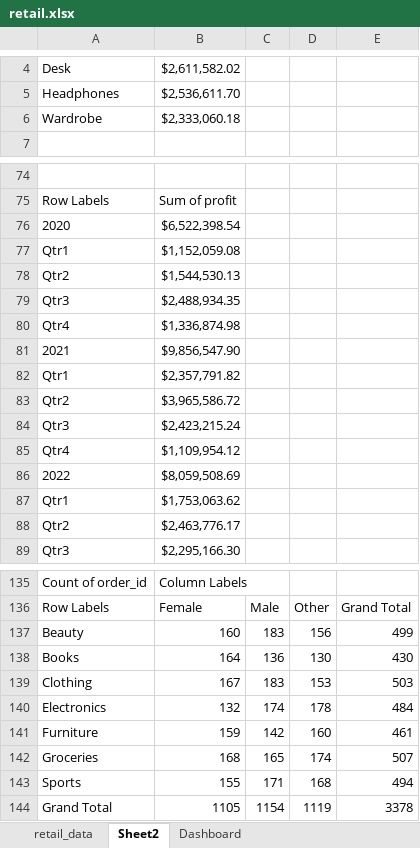
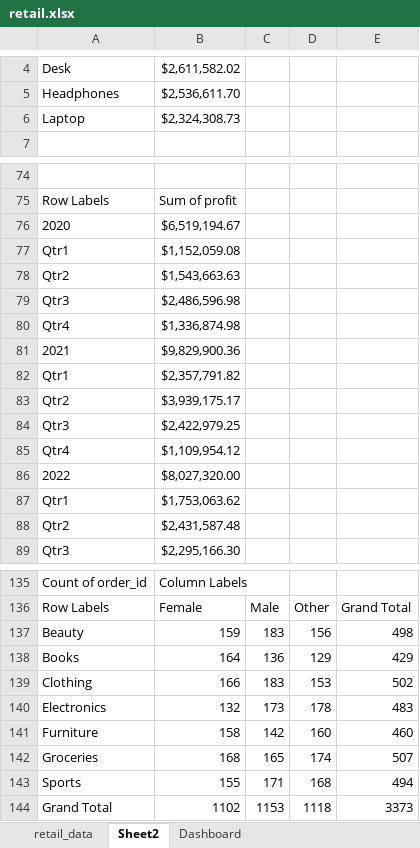
Before and after one commit to DawidMck/ecommerce-analytics-portfolio, an Excel workbook: excel/retail.xlsx, sheet Sheet2, drawn as a sheet; only a part is shown, gaps mark what is left out; values as stored, in another font and other column widths than the file's, no borders; charts and pictures not drawn; removed rows and columns are numbered as before the commit, all else as after; the diff covers the shown part only; the diff names each change by its address in the sheet, - before the commit and + after, or states it on an @@ line.

```diff
--- a/excel/retail.xlsx (sheet Sheet2)
+++ b/excel/retail.xlsx (sheet Sheet2)
-row 6: Wardrobe | $2,333,060.18
+row 6: Laptop | $2,324,308.73
-B76: $6,522,398.54
+B76: $6,519,194.67
-B78: $1,544,530.13
+B78: $1,543,663.63
-B79: $2,488,934.35
+B79: $2,486,596.98
-B81: $9,856,547.90
+B81: $9,829,900.36
-B83: $3,965,586.72
+B83: $3,939,175.17
-B84: $2,423,215.24
+B84: $2,422,979.25
-B86: $8,059,508.69
+B86: $8,027,320.00
-B88: $2,463,776.17
+B88: $2,431,587.48
-B137: 160
+B137: 159
-E137: 499
+E137: 498
-D138: 130
+D138: 129
-E138: 430
+E138: 429
-B139: 167
+B139: 166
-E139: 503
+E139: 502
-C140: 174
+C140: 173
-E140: 484
+E140: 483
-B141: 159
+B141: 158
-E141: 461
+E141: 460
-row 144: Grand Total | 1105 | 1154 | 1119 | 3378
+row 144: Grand Total | 1102 | 1153 | 1118 | 3373
```
Also changed, not shown: 17 edited cells elsewhere in this sheet, sheet retail_data, formulas that keep their value, charts or pictures, 7 other files.
